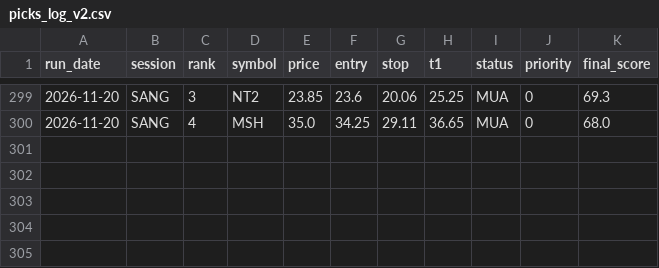
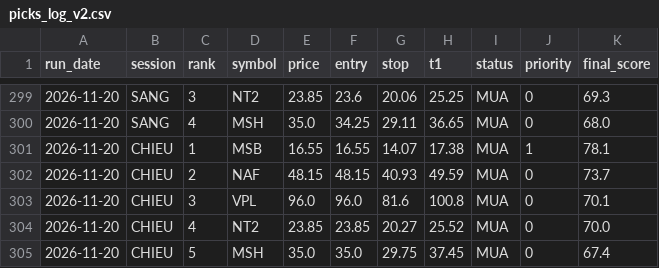
Before and after one commit to karenmanucian1-commits/Top-5-Co-Phieu-Hang-Ngay-Claude, a CSV file: data/picks_log_v2.csv, drawn as a sheet; only a part is shown, gaps mark what is left out; the diff names each change by its address in the sheet, - before the commit and + after, or states it on an @@ line.

```diff
--- a/data/picks_log_v2.csv
+++ b/data/picks_log_v2.csv
+row 301: 2026-11-20 | CHIEU | 1 | MSB | 16.55 | 16.55 | 14.07 | 17.38 | MUA | 1 | 78.1
+row 302: 2026-11-20 | CHIEU | 2 | NAF | 48.15 | 48.15 | 40.93 | 49.59 | MUA | 0 | 73.7
+row 303: 2026-11-20 | CHIEU | 3 | VPL | 96.0 | 96.0 | 81.6 | 100.8 | MUA | 0 | 70.1
+row 304: 2026-11-20 | CHIEU | 4 | NT2 | 23.85 | 23.85 | 20.27 | 25.52 | MUA | 0 | 70.0
+row 305: 2026-11-20 | CHIEU | 5 | MSH | 35.0 | 35.0 | 29.75 | 37.45 | MUA | 0 | 67.4
```
Also changed, not shown: data/picks_log.csv, 6 other files.
